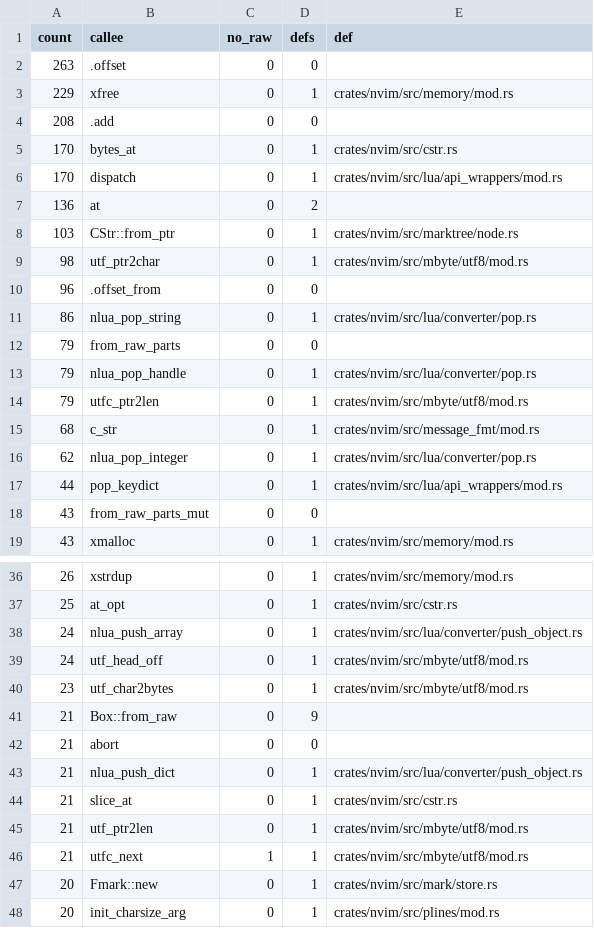
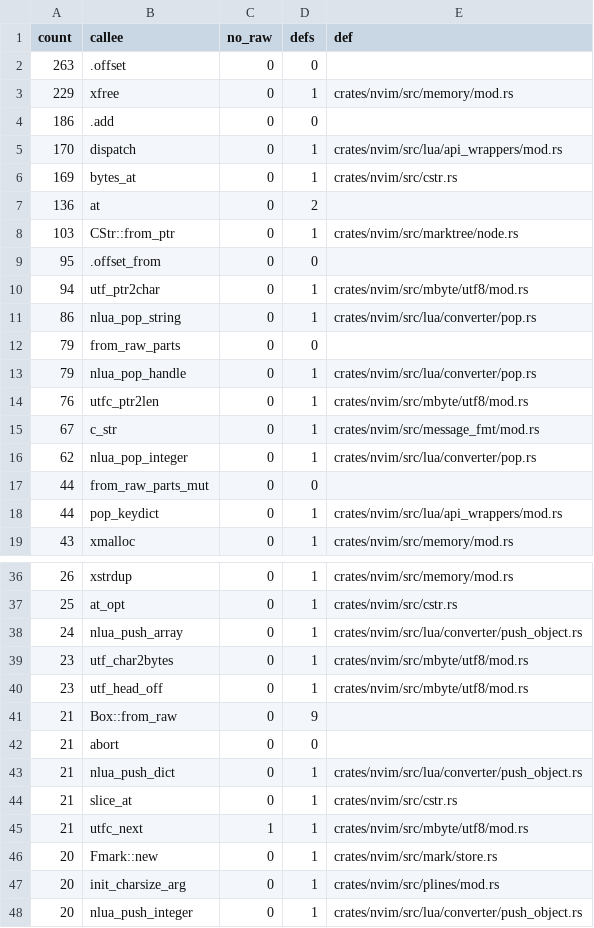
Before and after one commit to PsychoLlama/nvim.rs, a TSV file: metrics/wrapper-callees.tsv, drawn as a sheet; only a part is shown, gaps mark what is left out; the shorter side is filled out with more unchanged rows; the diff covers the shown part only.

```diff
--- a/metrics/wrapper-callees.tsv
+++ b/metrics/wrapper-callees.tsv
@@ -3,9 +3,9 @@ count	callee	no_raw	defs	def
 229	xfree	0	1	crates/nvim/src/memory/mod.rs
-208	.add	0	0	
-170	bytes_at	0	1	crates/nvim/src/cstr.rs
+186	.add	0	0	
 170	dispatch	0	1	crates/nvim/src/lua/api_wrappers/mod.rs
+169	bytes_at	0	1	crates/nvim/src/cstr.rs
 136	at	0	2	
 103	CStr::from_ptr	0	1	crates/nvim/src/marktree/node.rs
-98	utf_ptr2char	0	1	crates/nvim/src/mbyte/utf8/mod.rs
-96	.offset_from	0	0	
+95	.offset_from	0	0	
+94	utf_ptr2char	0	1	crates/nvim/src/mbyte/utf8/mod.rs
 86	nlua_pop_string	0	1	crates/nvim/src/lua/converter/pop.rs
@@ -13,7 +13,7 @@ count	callee	no_raw	defs	def
 79	nlua_pop_handle	0	1	crates/nvim/src/lua/converter/pop.rs
-79	utfc_ptr2len	0	1	crates/nvim/src/mbyte/utf8/mod.rs
-68	c_str	0	1	crates/nvim/src/message_fmt/mod.rs
+76	utfc_ptr2len	0	1	crates/nvim/src/mbyte/utf8/mod.rs
+67	c_str	0	1	crates/nvim/src/message_fmt/mod.rs
 62	nlua_pop_integer	0	1	crates/nvim/src/lua/converter/pop.rs
+44	from_raw_parts_mut	0	0	
 44	pop_keydict	0	1	crates/nvim/src/lua/api_wrappers/mod.rs
-43	from_raw_parts_mut	0	0	
 43	xmalloc	0	1	crates/nvim/src/memory/mod.rs
@@ -38,4 +38,4 @@ count	callee	no_raw	defs	def
 24	nlua_push_array	0	1	crates/nvim/src/lua/converter/push_object.rs
-24	utf_head_off	0	1	crates/nvim/src/mbyte/utf8/mod.rs
 23	utf_char2bytes	0	1	crates/nvim/src/mbyte/utf8/mod.rs
+23	utf_head_off	0	1	crates/nvim/src/mbyte/utf8/mod.rs
 21	Box::from_raw	0	9	
@@ -44,3 +44,2 @@ count	callee	no_raw	defs	def
 21	slice_at	0	1	crates/nvim/src/cstr.rs
-21	utf_ptr2len	0	1	crates/nvim/src/mbyte/utf8/mod.rs
 21	utfc_next	1	1	crates/nvim/src/mbyte/utf8/mod.rs
```
Also changed, not shown: 6 added rows, 11 removed rows and 1 edited cell elsewhere in this file, metrics/finish-list.tsv, 24 other files.
